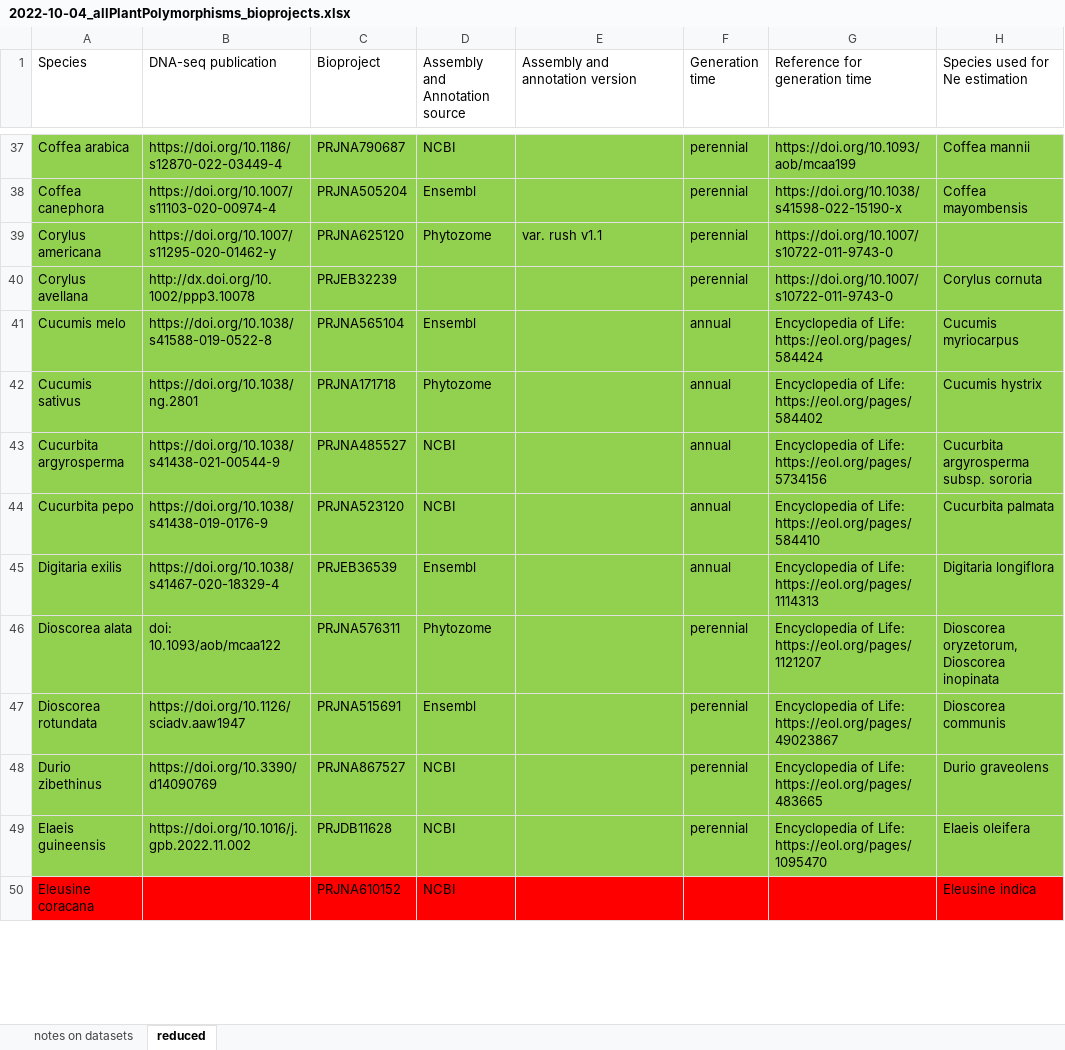
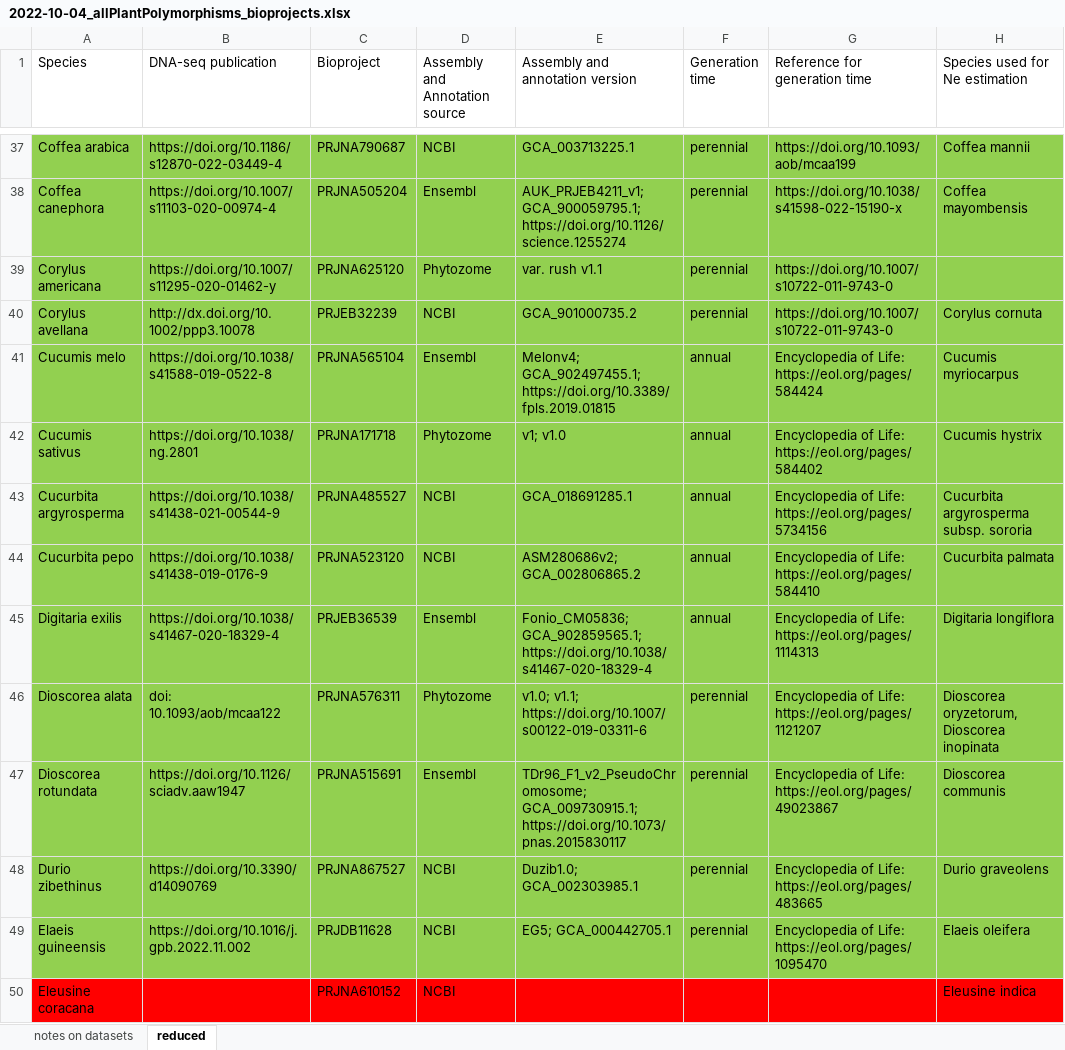
Before and after one commit to milesroberts-123/tajimasDacrossSpecies, an Excel workbook: doc/2022-10-04_allPlantPolymorphisms_bioprojects.xlsx, sheet reduced, drawn as a sheet; only a part is shown, gaps mark what is left out; values as stored, in another font and other column widths than the file's, no borders; the diff covers the shown part only; the diff names each change by its address in the sheet, - before the commit and + after, or states it on an @@ line.

```diff
--- a/doc/2022-10-04_allPlantPolymorphisms_bioprojects.xlsx (sheet reduced)
+++ b/doc/2022-10-04_allPlantPolymorphisms_bioprojects.xlsx (sheet reduced)
-E37 (Assembly and annotation version): (empty)
+E37 (Assembly and annotation version): GCA_003713225.1
-E38 (Assembly and annotation version): (empty)
+E38 (Assembly and annotation version): AUK_PRJEB4211_v1; GCA_900059795.1; https://doi.org/10.1126/science.1255274
-D40 (Assembly and Annotation source): (empty)
+D40 (Assembly and Annotation source): NCBI
-E40 (Assembly and annotation version): (empty)
+E40 (Assembly and annotation version): GCA_901000735.2
-E41 (Assembly and annotation version): (empty)
+E41 (Assembly and annotation version): Melonv4; GCA_902497455.1; https://doi.org/10.3389/fpls.2019.01815
-E42 (Assembly and annotation version): (empty)
+E42 (Assembly and annotation version): v1; v1.0
-E43 (Assembly and annotation version): (empty)
+E43 (Assembly and annotation version): GCA_018691285.1
-E44 (Assembly and annotation version): (empty)
+E44 (Assembly and annotation version): ASM280686v2; GCA_002806865.2
-E45 (Assembly and annotation version): (empty)
+E45 (Assembly and annotation version): Fonio_CM05836; GCA_902859565.1; https://doi.org/10.1038/s41467-020-18329-4
-E46 (Assembly and annotation version): (empty)
+E46 (Assembly and annotation version): v1.0; v1.1; https://doi.org/10.1007/s00122-019-03311-6
-E47 (Assembly and annotation version): (empty)
+E47 (Assembly and annotation version): TDr96_F1_v2_PseudoChromosome; GCA_009730915.1; https://doi.org/10.1073/pnas.2015830117
-E48 (Assembly and annotation version): (empty)
+E48 (Assembly and annotation version): Duzib1.0; GCA_002303985.1
-E49 (Assembly and annotation version): (empty)
+E49 (Assembly and annotation version): EG5; GCA_000442705.1
```
Also changed, not shown: 34 edited cells elsewhere in this sheet, 1 other file.
